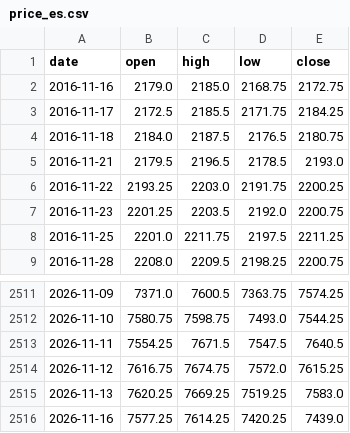
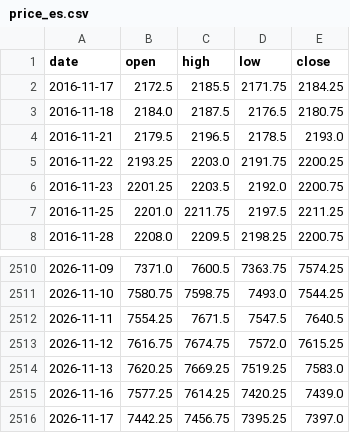
Before and after one commit to Allenvip1/G-P-C-R-2, a CSV file: data/price_es.csv, drawn as a sheet; only a part is shown, gaps mark what is left out; removed rows and columns are numbered as before the commit, all else as after; the diff names each change by its address in the sheet, - before the commit and + after, or states it on an @@ line.

```diff
--- a/data/price_es.csv
+++ b/data/price_es.csv
-row 2: 2016-11-16 | 2179.0 | 2185.0 | 2168.75 | 2172.75
+row 2516: 2026-11-17 | 7442.25 | 7456.75 | 7395.25 | 7397.0
```
Also changed, not shown: 1 other file.
